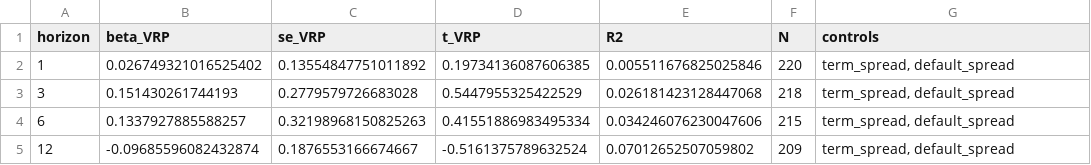
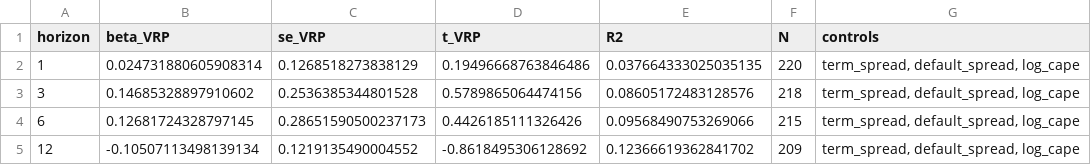
Before and after one commit to hiromn2/variance-risk-premium, a CSV file: reports/tables/table2b_vrp_controls_POST_2008_full.csv, drawn as a sheet.

```diff
--- a/reports/tables/table2b_vrp_controls_POST_2008_full.csv
+++ b/reports/tables/table2b_vrp_controls_POST_2008_full.csv
@@ -1,5 +1,5 @@
 horizon,beta_VRP,se_VRP,t_VRP,R2,N,controls
-1,0.026749321016525402,0.13554847751011892,0.19734136087606385,0.005511676825025846,220,"term_spread, default_spread"
-3,0.151430261744193,0.2779579726683028,0.5447955325422529,0.026181423128447068,218,"term_spread, default_spread"
-6,0.1337927885588257,0.32198968150825263,0.41551886983495334,0.034246076230047606,215,"term_spread, default_spread"
-12,-0.09685596082432874,0.1876553166674667,-0.5161375789632524,0.07012652507059802,209,"term_spread, default_spread"
+1,0.024731880605908314,0.1268518273838129,0.19496668763846486,0.037664333025035135,220,"term_spread, default_spread, log_cape"
+3,0.14685328897910602,0.2536385344801528,0.5789865064474156,0.08605172483128576,218,"term_spread, default_spread, log_cape"
+6,0.12681724328797145,0.28651590500237173,0.4426185111326426,0.09568490753269066,215,"term_spread, default_spread, log_cape"
+12,-0.10507113498139134,0.1219135490004552,-0.8618495306128692,0.12366619362841702,209,"term_spread, default_spread, log_cape"
```
Also changed, not shown: reports/tables/table1_summary_BTZ_1990_2007.csv, reports/tables/table1_summary_FULL_1990_end.csv, 26 other files.
